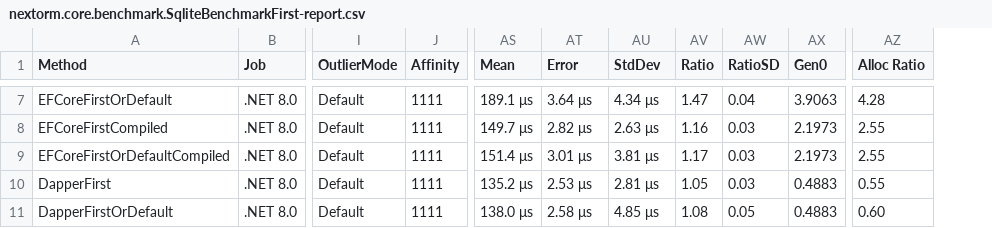
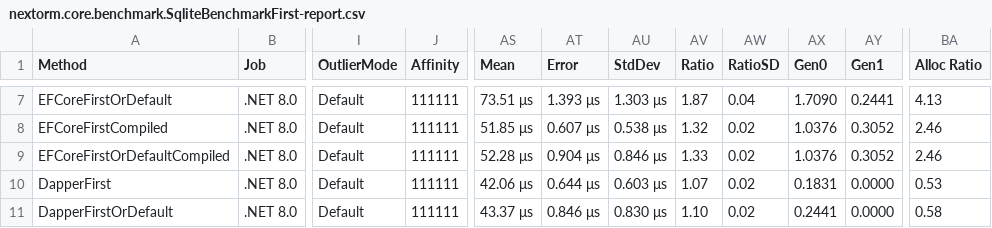
Before and after one commit to AlexeyShirshov/nextorm, a CSV file: nextorm.core.benchmark/BenchmarkDotNet.Artifacts/results/nextorm.core.benchmark.SqliteBenchmarkFirst-report.csv, drawn as a sheet; only a part is shown, gaps mark what is left out; addresses are those after the commit; the diff covers the shown part only; the diff names each change by its address in the sheet, - before the commit and + after, or states it on an @@ line.

```diff
--- a/nextorm.core.benchmark/BenchmarkDotNet.Artifacts/results/nextorm.core.benchmark.SqliteBenchmarkFirst-report.csv
+++ b/nextorm.core.benchmark/BenchmarkDotNet.Artifacts/results/nextorm.core.benchmark.SqliteBenchmarkFirst-report.csv
+column AY (Gen1), rows 7-11: 0.2441 | 0.3052 | 0.3052 | 0.0000 | 0.0000
-J7:J11 (Affinity): 1111
+J7:J11 (Affinity): 111111
-AS7 (Mean): 189.1 μs
+AS7 (Mean): 73.51 μs
-AT7 (Error): 3.64 μs
+AT7 (Error): 1.393 μs
-AU7 (StdDev): 4.34 μs
+AU7 (StdDev): 1.303 μs
-AV7 (Ratio): 1.47
+AV7 (Ratio): 1.87
-AX7 (Gen0): 3.9063
+AX7 (Gen0): 1.7090
-BA7 (Alloc Ratio): 4.28
+BA7 (Alloc Ratio): 4.13
-AS8 (Mean): 149.7 μs
+AS8 (Mean): 51.85 μs
-AT8 (Error): 2.82 μs
+AT8 (Error): 0.607 μs
-AU8 (StdDev): 2.63 μs
+AU8 (StdDev): 0.538 μs
-AV8 (Ratio): 1.16
+AV8 (Ratio): 1.32
-AW8:AW10 (RatioSD): 0.03
+AW8:AW10 (RatioSD): 0.02
-AX8:AX9 (Gen0): 2.1973
+AX8:AX9 (Gen0): 1.0376
-BA8:BA9 (Alloc Ratio): 2.55
+BA8:BA9 (Alloc Ratio): 2.46
-AS9 (Mean): 151.4 μs
+AS9 (Mean): 52.28 μs
-AT9 (Error): 3.01 μs
+AT9 (Error): 0.904 μs
-AU9 (StdDev): 3.81 μs
+AU9 (StdDev): 0.846 μs
-AV9 (Ratio): 1.17
+AV9 (Ratio): 1.33
-AS10 (Mean): 135.2 μs
+AS10 (Mean): 42.06 μs
-AT10 (Error): 2.53 μs
+AT10 (Error): 0.644 μs
-AU10 (StdDev): 2.81 μs
+AU10 (StdDev): 0.603 μs
-AV10 (Ratio): 1.05
+AV10 (Ratio): 1.07
-AX10 (Gen0): 0.4883
+AX10 (Gen0): 0.1831
-BA10 (Alloc Ratio): 0.55
+BA10 (Alloc Ratio): 0.53
-AS11 (Mean): 138.0 μs
+AS11 (Mean): 43.37 μs
-AT11 (Error): 2.58 μs
+AT11 (Error): 0.846 μs
-AU11 (StdDev): 4.85 μs
+AU11 (StdDev): 0.830 μs
-AV11 (Ratio): 1.08
+AV11 (Ratio): 1.10
-AW11 (RatioSD): 0.05
+AW11 (RatioSD): 0.02
-AX11 (Gen0): 0.4883
+AX11 (Gen0): 0.2441
-BA11 (Alloc Ratio): 0.60
+BA11 (Alloc Ratio): 0.58
```
Also changed, not shown: 38 edited cells elsewhere in this file, nextorm.core.benchmark/BenchmarkDotNet.Artifacts/results/nextorm.core.benchmark.SqliteBenchmarkAny-report.csv, nextorm.core.benchmark/BenchmarkDotNet.Artifacts/results/nextorm.core.benchmark.SqliteBenchmarkLargeIteration-report.csv, 27 other files.
